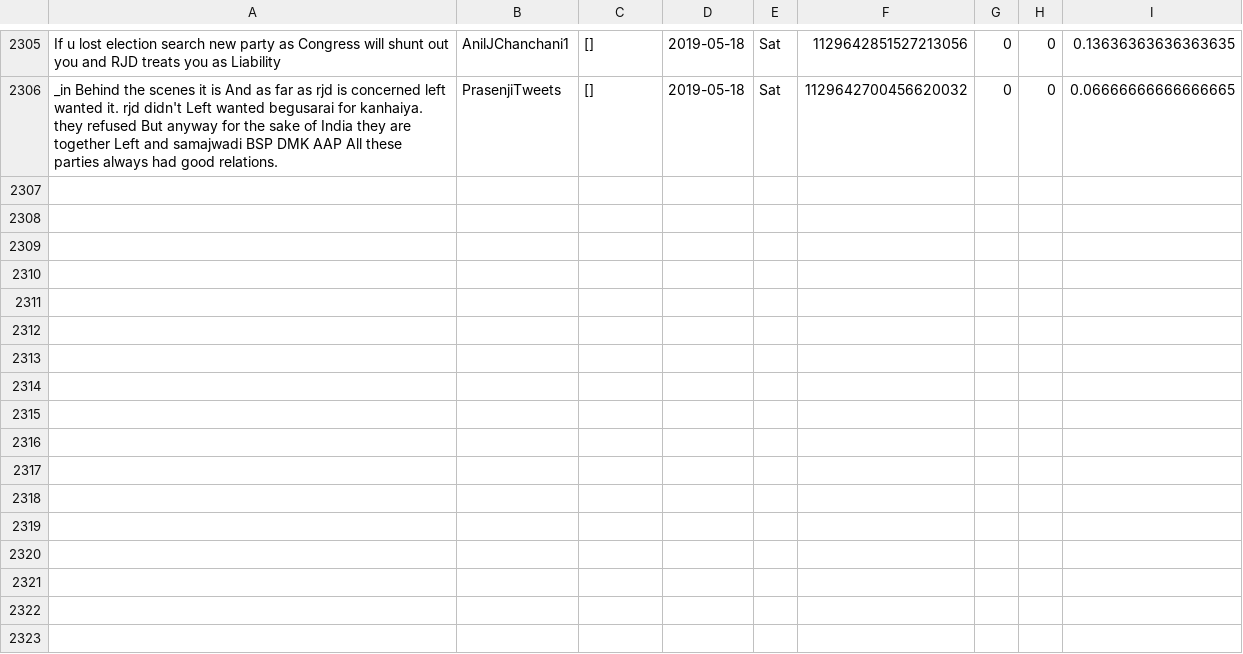
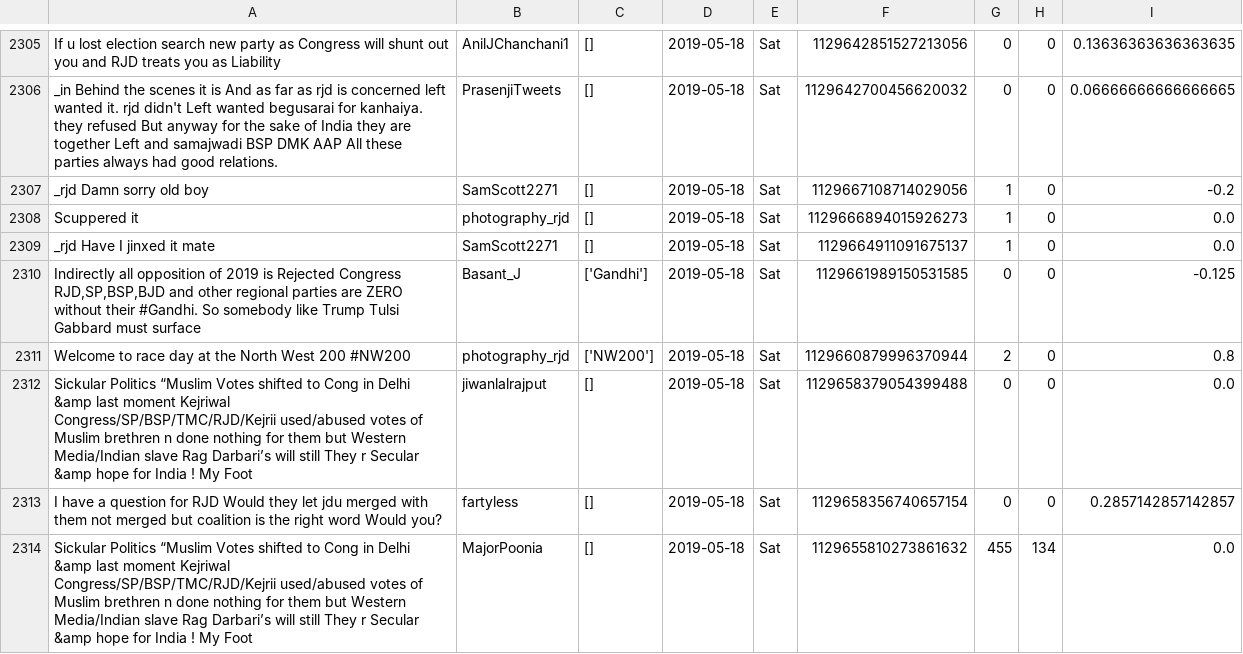
Before and after one commit to itsDevhere/DataRepo, a CSV file: RJD_cleaned.csv, drawn as a sheet; only a part is shown, gaps mark what is left out; the diff names each change by its address in the sheet, - before the commit and + after, or states it on an @@ line.

```diff
--- a/RJD_cleaned.csv
+++ b/RJD_cleaned.csv
+row 2307: _rjd Damn sorry old boy | SamScott2271 | [] | 2019-05-18 | Sat | 1129667108714029056 | 1 | 0 | -0.2
+row 2308: Scuppered it | photography_rjd | [] | 2019-05-18 | Sat | 1129666894015926273 | 1 | 0 | 0.0
+row 2309: _rjd Have I jinxed it mate | SamScott2271 | [] | 2019-05-18 | Sat | 1129664911091675137 | 1 | 0 | 0.0
+row 2310: Indirectly all opposition of 2019 is Rejected Congress RJD,SP,BSP,BJD and other regional parties are ZERO without their #Gandhi. So somebody like Trump Tulsi Gabbard must surface | Basant_J | ['Gandhi'] | 2019-05-18 | Sat | 1129661989150531585 | 0 | 0 | -0.125
+row 2311: Welcome to race day at the North West 200 #NW200 | photography_rjd | ['NW200'] | 2019-05-18 | Sat | 1129660879996370944 | 2 | 0 | 0.8
+row 2312: Sickular Politics “Muslim Votes shifted to Cong in Delhi &amp last moment Kejriwal Congress/SP/BSP/TMC/RJD/Kejrii used/abused votes of Muslim brethren n done nothing for them but Western Media/Indian slave Rag Darbari’s will still They r Secular &amp hope for India ! My Foot | jiwanlalrajput | [] | 2019-05-18 | Sat | 1129658379054399488 | 0 | 0 | 0.0
+row 2313: I have a question for RJD Would they let jdu merged with them not merged but coalition is the right word Would you? | fartyless | [] | 2019-05-18 | Sat | 1129658356740657154 | 0 | 0 | 0.2857142857142857
+row 2314: Sickular Politics “Muslim Votes shifted to Cong in Delhi &amp last moment Kejriwal Congress/SP/BSP/TMC/RJD/Kejrii used/abused votes of Muslim brethren n done nothing for them but Western Media/Indian slave Rag Darbari’s will still They r Secular &amp hope for India ! My Foot | MajorPoonia | [] | 2019-05-18 | Sat | 1129655810273861632 | 455 | 134 | 0.0
```
Also changed, not shown: CPIM_cleaned.csv, Samajwadi_cleaned.csv, 1 other file.
